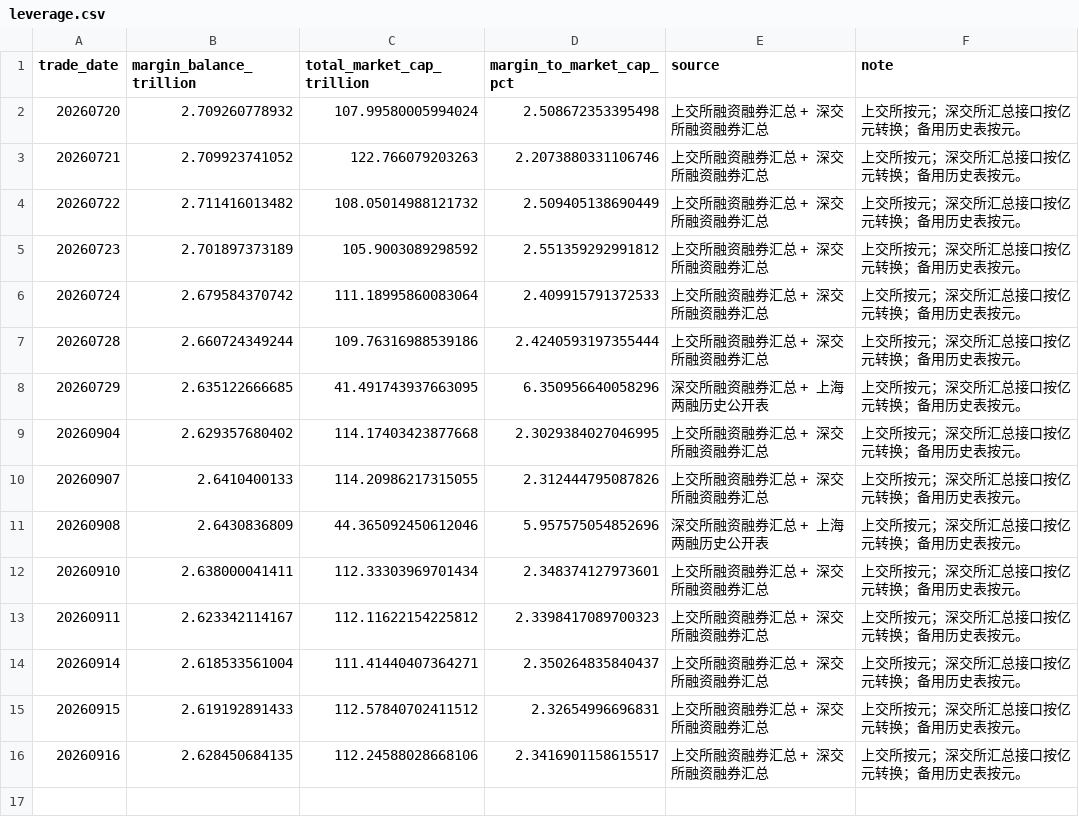
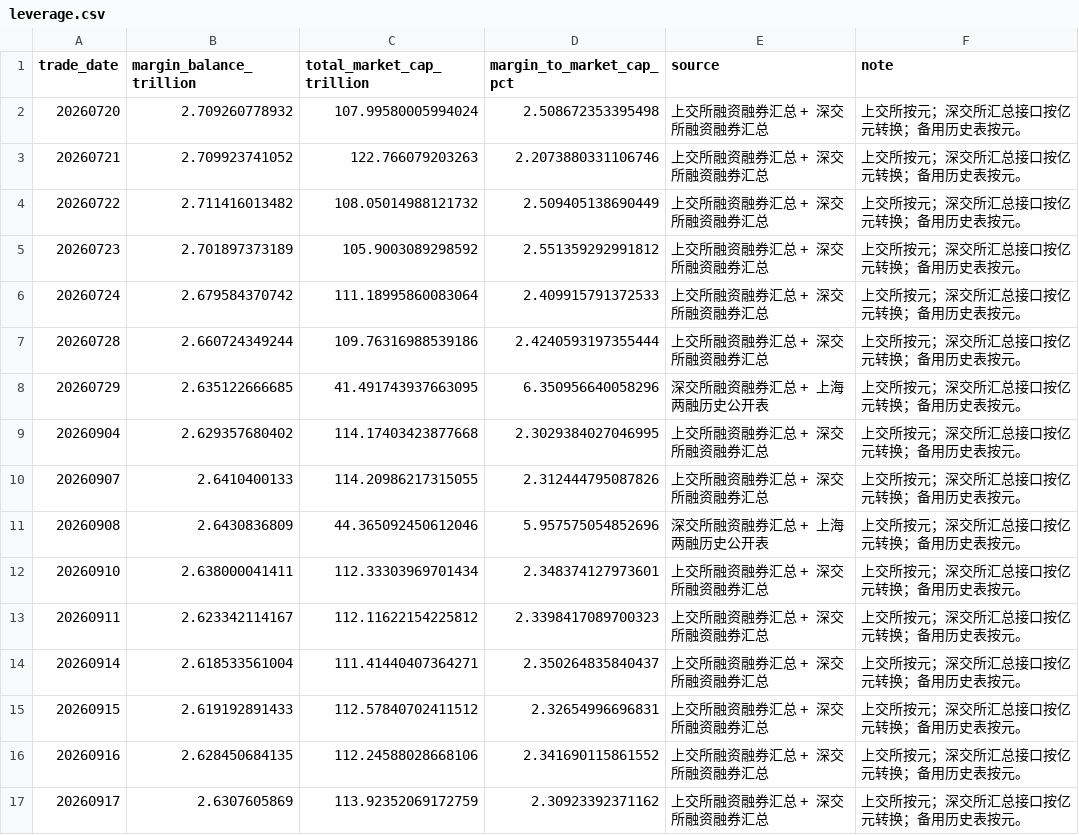
Before and after one commit to littlepeachh/macroscope-dashboard-v7, a CSV file: data/leverage.csv, drawn as a sheet.

```diff
--- a/data/leverage.csv
+++ b/data/leverage.csv
@@ -15,2 +15,3 @@
 20260915,2.619192891433,112.57840702411512,2.32654996696831,上交所融资融券汇总 + 深交所融资融券汇总,上交所按元；深交所汇总接口按亿元转换；备用历史表按元。
-20260916,2.628450684135,112.24588028668106,2.3416901158615517,上交所融资融券汇总 + 深交所融资融券汇总,上交所按元；深交所汇总接口按亿元转换；备用历史表按元。
+20260916,2.628450684135,112.24588028668106,2.341690115861552,上交所融资融券汇总 + 深交所融资融券汇总,上交所按元；深交所汇总接口按亿元转换；备用历史表按元。
+20260917,2.6307605869,113.92352069172759,2.30923392371162,上交所融资融券汇总 + 深交所融资融券汇总,上交所按元；深交所汇总接口按亿元转换；备用历史表按元。
```
Also changed, not shown: data/breadth.csv, data/crowding.csv, 6 other files.
